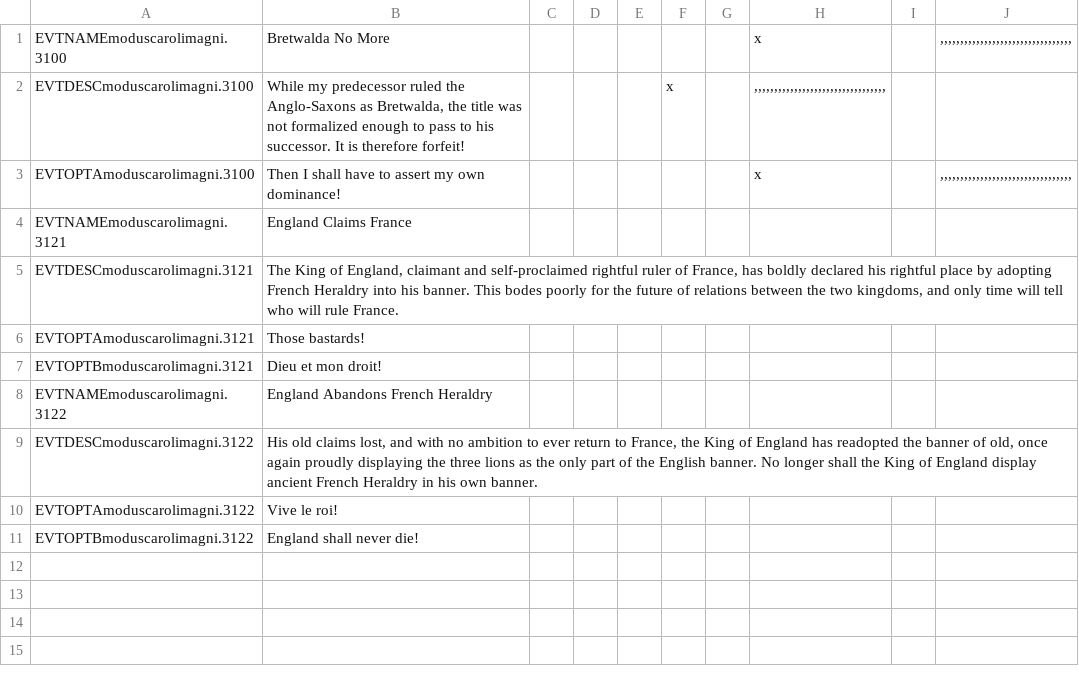
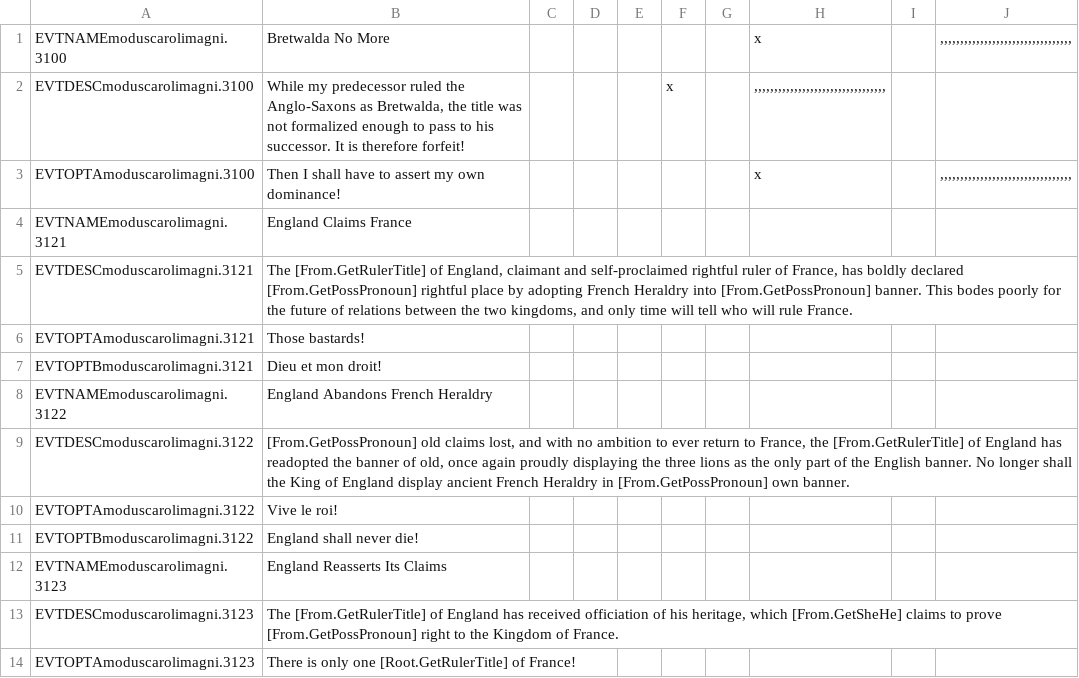
Before and after one commit to Rorgloin/ModusCaroliMagni2, a CSV file: localisation/england_events.csv, drawn as a sheet.

Commit message:
Gender localization and buy claim,
Hopefully should apply pronouns and title based on gender, and also
added ability to "buy" claim for 500 gold

```diff
--- a/localisation/england_events.csv
+++ b/localisation/england_events.csv
@@ -4,3 +4,3 @@ EVTOPTAmoduscarolimagni.3100;Then I shall have to assert my own dominance!;;;;;;
 EVTNAMEmoduscarolimagni.3121;England Claims France;
-EVTDESCmoduscarolimagni.3121;The King of England, claimant and self-proclaimed rightful ruler of France, has boldly declared his rightful place by adopting French Heraldry into his banner. This bodes poorly for the future of relations between the two kingdoms, and only time will tell who will rule France.;
+EVTDESCmoduscarolimagni.3121;The [From.GetRulerTitle] of England, claimant and self-proclaimed rightful ruler of France, has boldly declared [From.GetPossPronoun] rightful place by adopting French Heraldry into [From.GetPossPronoun] banner. This bodes poorly for the future of relations between the two kingdoms, and only time will tell who will rule France.;
 EVTOPTAmoduscarolimagni.3121;Those bastards!;
@@ -8,4 +8,7 @@ EVTOPTBmoduscarolimagni.3121;Dieu et mon droit!;
 EVTNAMEmoduscarolimagni.3122;England Abandons French Heraldry;
-EVTDESCmoduscarolimagni.3122;His old claims lost, and with no ambition to ever return to France, the King of England has readopted the banner of old, once again proudly displaying the three lions as the only part of the English banner. No longer shall the King of England display ancient French Heraldry in his own banner.;
+EVTDESCmoduscarolimagni.3122;[From.GetPossPronoun] old claims lost, and with no ambition to ever return to France, the [From.GetRulerTitle] of England has readopted the banner of old, once again proudly displaying the three lions as the only part of the English banner. No longer shall the King of England display ancient French Heraldry in [From.GetPossPronoun] own banner.;
 EVTOPTAmoduscarolimagni.3122;Vive le roi!;
 EVTOPTBmoduscarolimagni.3122;England shall never die!;
+EVTNAMEmoduscarolimagni.3123;England Reasserts Its Claims;
+EVTDESCmoduscarolimagni.3123;The [From.GetRulerTitle] of England has received officiation of his heritage, which [From.GetSheHe] claims to prove [From.GetPossPronoun] right to the Kingdom of France.
+EVTOPTAmoduscarolimagni.3123;There is only one [Root.GetRulerTitle] of France!;
```
Also changed, not shown: 2 other files.
